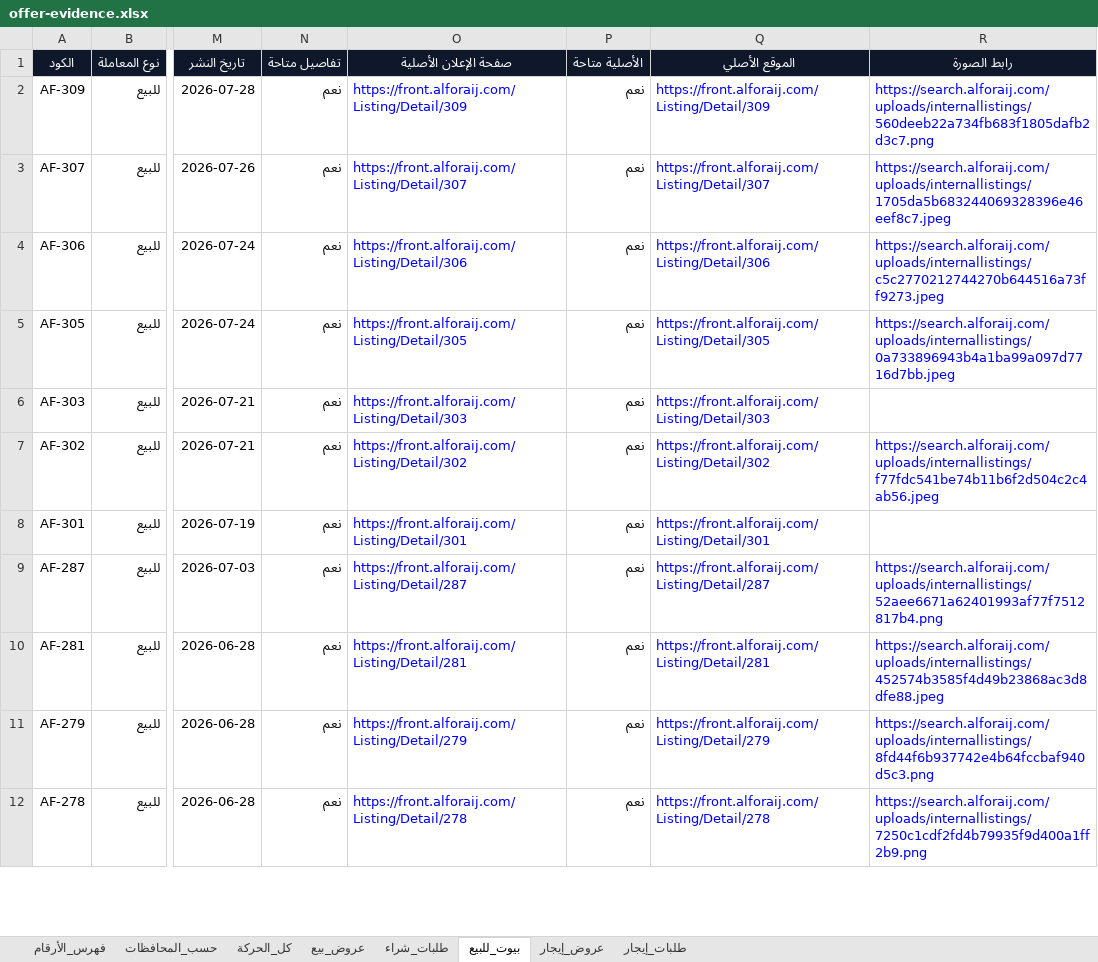
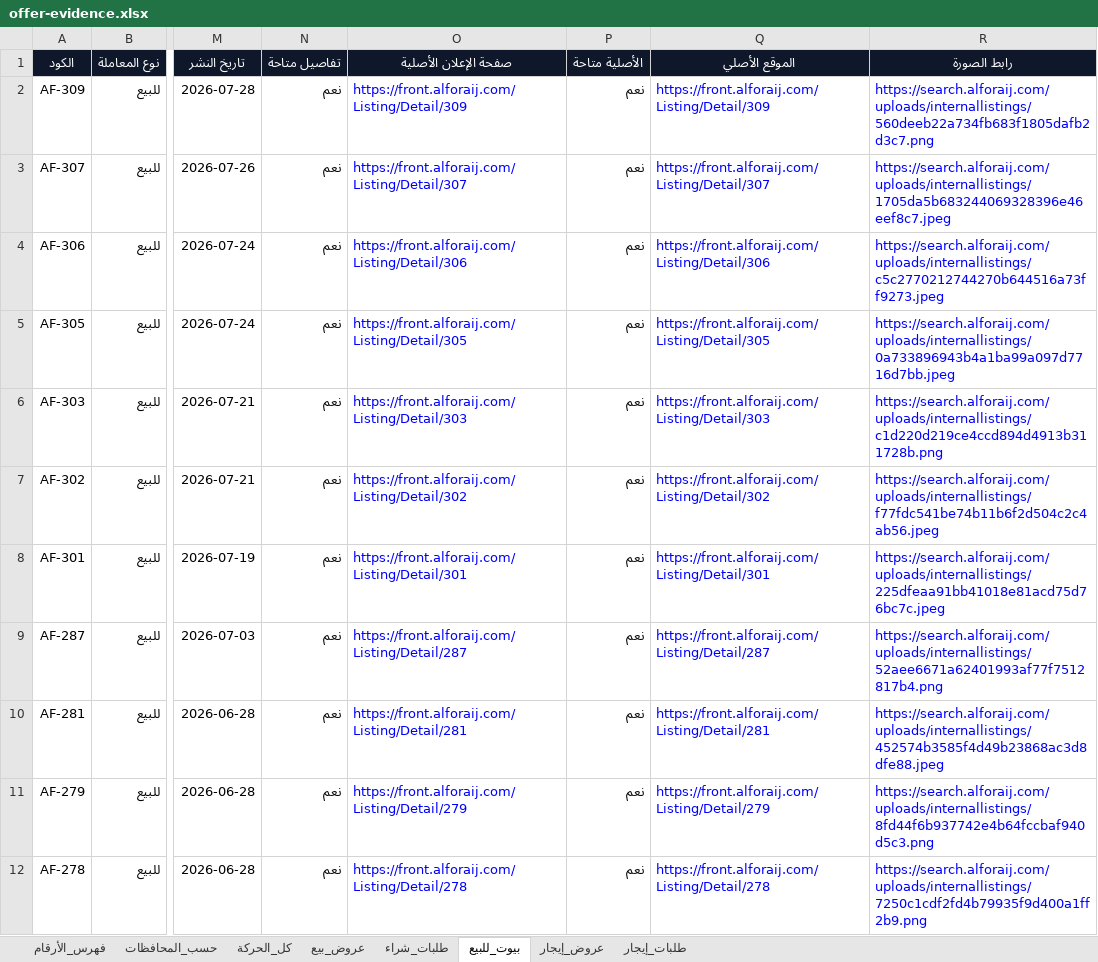
Before and after one commit to ahmedkamalsa/alforaijboard, an Excel workbook: site/downloads/offer-evidence.xlsx, sheet بيوت_للبيع, drawn as a sheet; only a part is shown, gaps mark what is left out; values as stored, in another font and other column widths than the file's, no borders; table styles not drawn; the diff names each change by its address in the sheet, - before the commit and + after, or states it on an @@ line.

```diff
--- a/site/downloads/offer-evidence.xlsx (sheet بيوت_للبيع)
+++ b/site/downloads/offer-evidence.xlsx (sheet بيوت_للبيع)
-R6 (رابط الصورة): (empty)
+R6 (رابط الصورة): https://search.alforaij.com/uploads/internallistings/c1d220d219ce4ccd894d4913b311728b.png
-R8 (رابط الصورة): (empty)
+R8 (رابط الصورة): https://search.alforaij.com/uploads/internallistings/225dfeaa91bb41018e81acd75d76bc7c.jpeg
```
Also changed, not shown: sheet عروض_بيع, sheet كل_الحركة, 3 other files.
